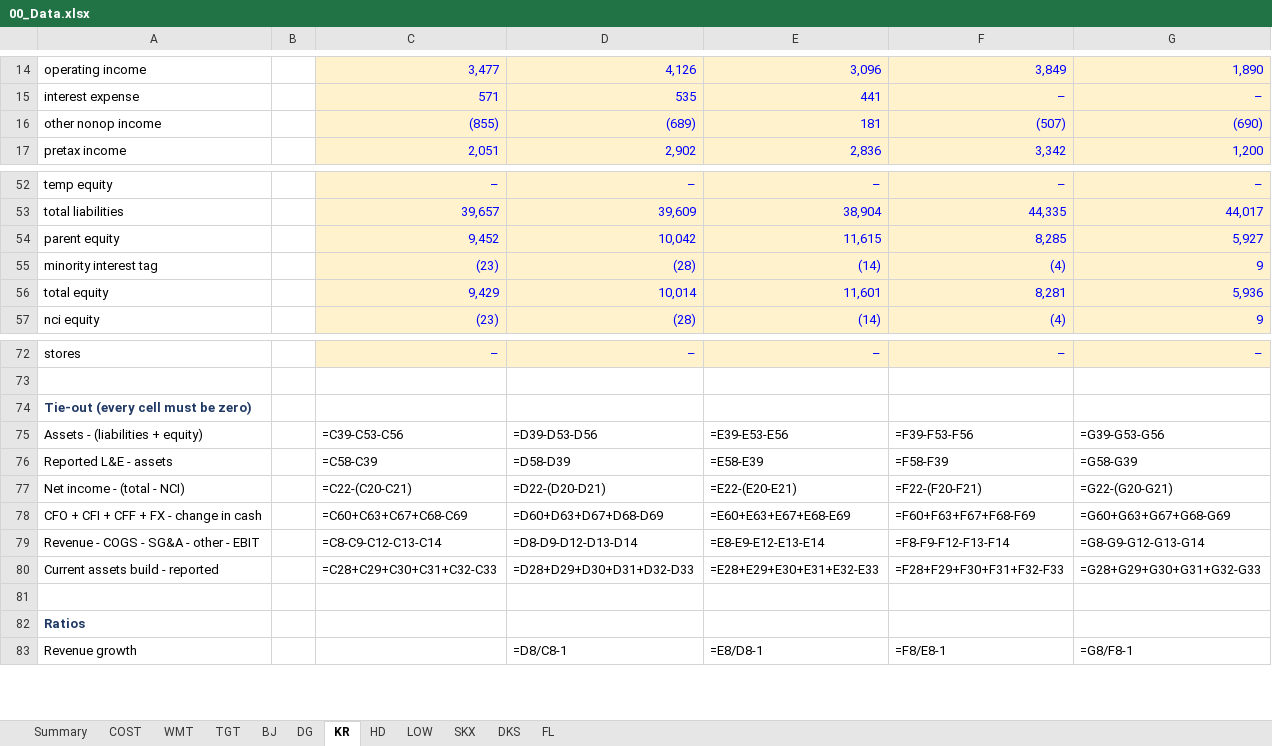
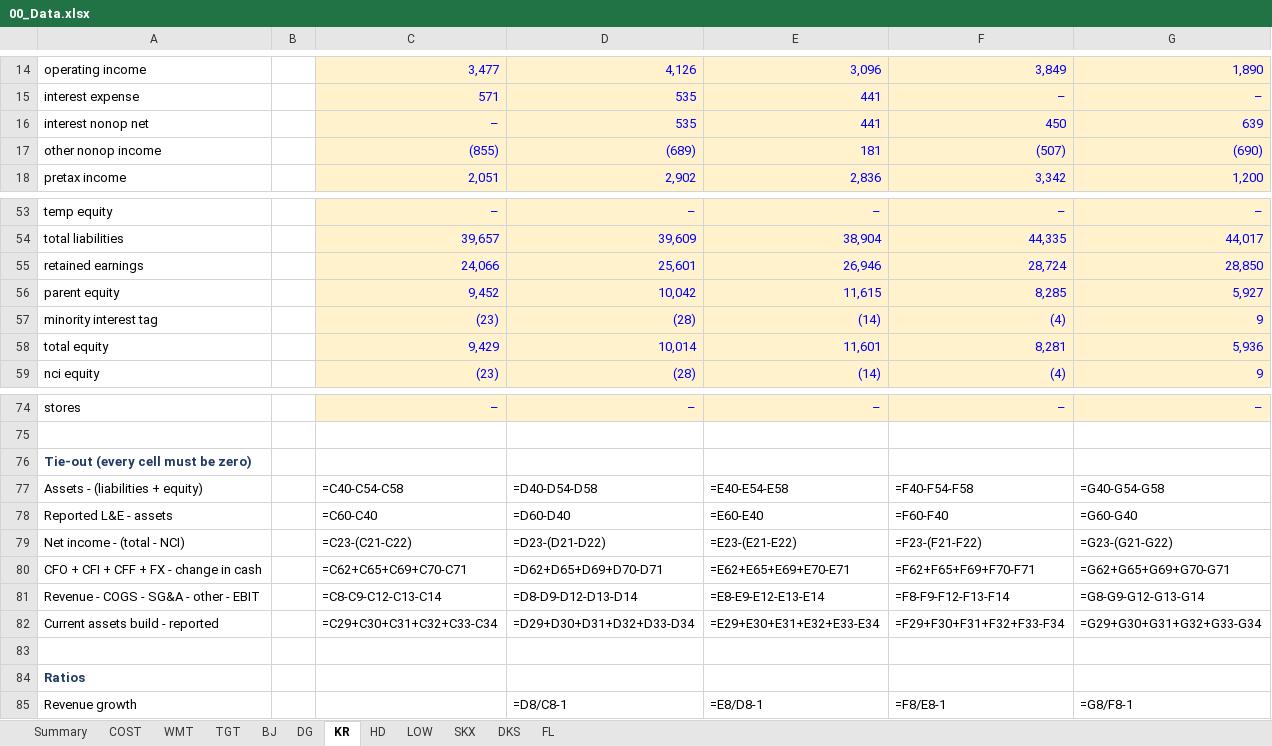
Before and after one commit to Ashtonantony28/ledgerline, an Excel workbook: workbooks/00_Data.xlsx, sheet KR, drawn as a sheet; only a part is shown, gaps mark what is left out; values as stored, in another font and other column widths than the file's, no borders; formulas without a stored value are shown as written; addresses are those after the commit; the diff covers the shown part only; the diff names each change by its address in the sheet, - before the commit and + after, or states it on an @@ line.

```diff
--- a/workbooks/00_Data.xlsx (sheet KR)
+++ b/workbooks/00_Data.xlsx (sheet KR)
+row 16: interest nonop net |  | – | 535 | 441 | 450 | 639
+row 55: retained earnings |  | 24,066 | 25,601 | 26,946 | 28,724 | 28,850
-C77: =C39-C53-C56
+C77: =C40-C54-C58
-D77: =D39-D53-D56
+D77: =D40-D54-D58
-E77: =E39-E53-E56
+E77: =E40-E54-E58
-F77: =F39-F53-F56
+F77: =F40-F54-F58
-G77: =G39-G53-G56
+G77: =G40-G54-G58
-C78: =C58-C39
+C78: =C60-C40
-D78: =D58-D39
+D78: =D60-D40
-E78: =E58-E39
+E78: =E60-E40
-F78: =F58-F39
+F78: =F60-F40
-G78: =G58-G39
+G78: =G60-G40
-C79: =C22-(C20-C21)
+C79: =C23-(C21-C22)
-D79: =D22-(D20-D21)
+D79: =D23-(D21-D22)
-E79: =E22-(E20-E21)
+E79: =E23-(E21-E22)
-F79: =F22-(F20-F21)
+F79: =F23-(F21-F22)
-G79: =G22-(G20-G21)
+G79: =G23-(G21-G22)
-C80: =C60+C63+C67+C68-C69
+C80: =C62+C65+C69+C70-C71
-D80: =D60+D63+D67+D68-D69
+D80: =D62+D65+D69+D70-D71
-E80: =E60+E63+E67+E68-E69
+E80: =E62+E65+E69+E70-E71
-F80: =F60+F63+F67+F68-F69
+F80: =F62+F65+F69+F70-F71
-G80: =G60+G63+G67+G68-G69
+G80: =G62+G65+G69+G70-G71
-C82: =C28+C29+C30+C31+C32-C33
+C82: =C29+C30+C31+C32+C33-C34
-D82: =D28+D29+D30+D31+D32-D33
+D82: =D29+D30+D31+D32+D33-D34
-E82: =E28+E29+E30+E31+E32-E33
+E82: =E29+E30+E31+E32+E33-E34
-F82: =F28+F29+F30+F31+F32-F33
+F82: =F29+F30+F31+F32+F33-F34
-G82: =G28+G29+G30+G31+G32-G33
+G82: =G29+G30+G31+G32+G33-G34
```
Also changed, not shown: 25 edited cells elsewhere in this sheet, sheet COST, sheet TGT, sheet LOW, sheet HD, sheet WMT, sheet BJ, 5 more sheets, workbooks/02_COST_Valuation.xlsx, workbooks/03_SKX_LBO.xlsx, 36 other files.
